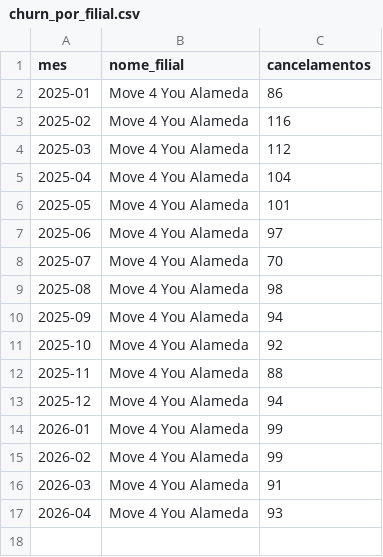
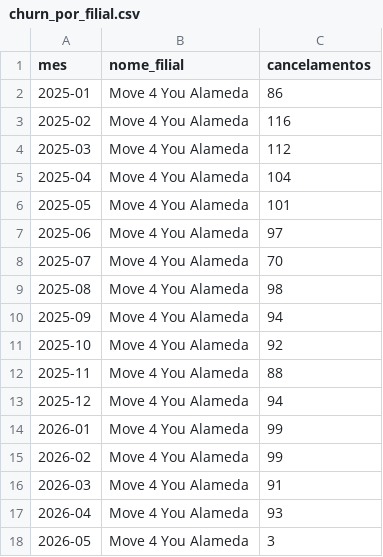
Before and after one commit to Cain2299/evo-cohort-dashboard, a CSV file: data/current/churn_por_filial.csv, drawn as a sheet; the diff names each change by its address in the sheet, - before the commit and + after, or states it on an @@ line.

```diff
--- a/data/current/churn_por_filial.csv
+++ b/data/current/churn_por_filial.csv
+row 18: 2026-05 | Move 4 You Alameda | 3
```
Also changed, not shown: data/current/dim_planos.csv, data/current/motivos_cancelamento.csv, 3 other files.
